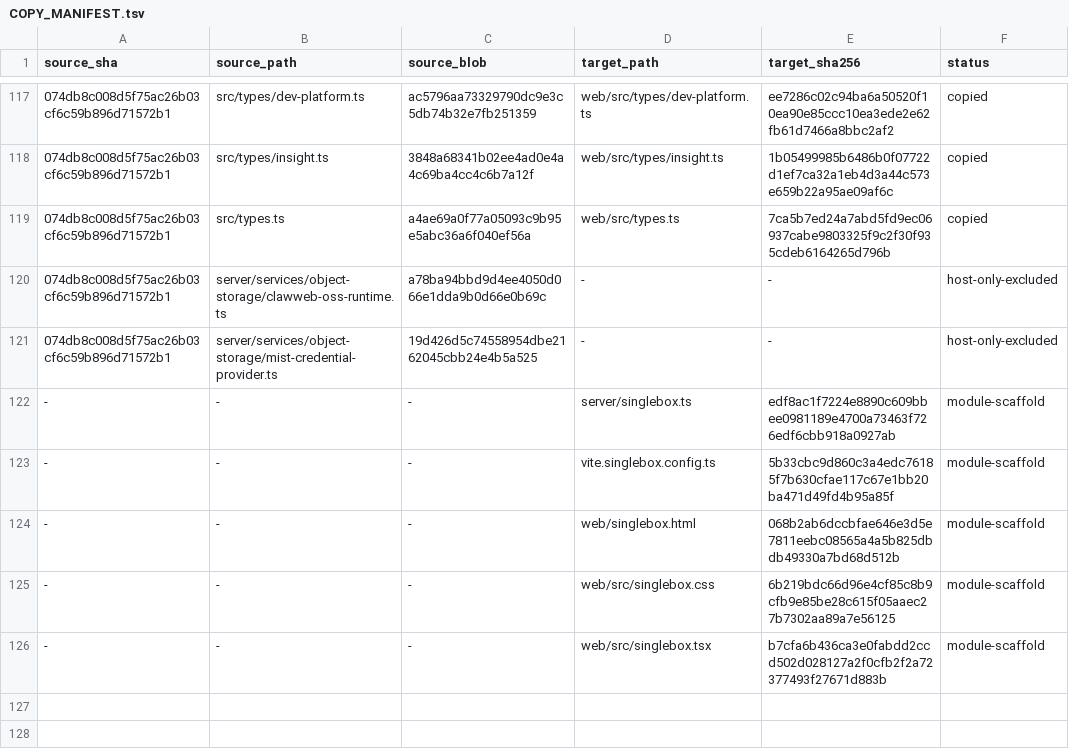
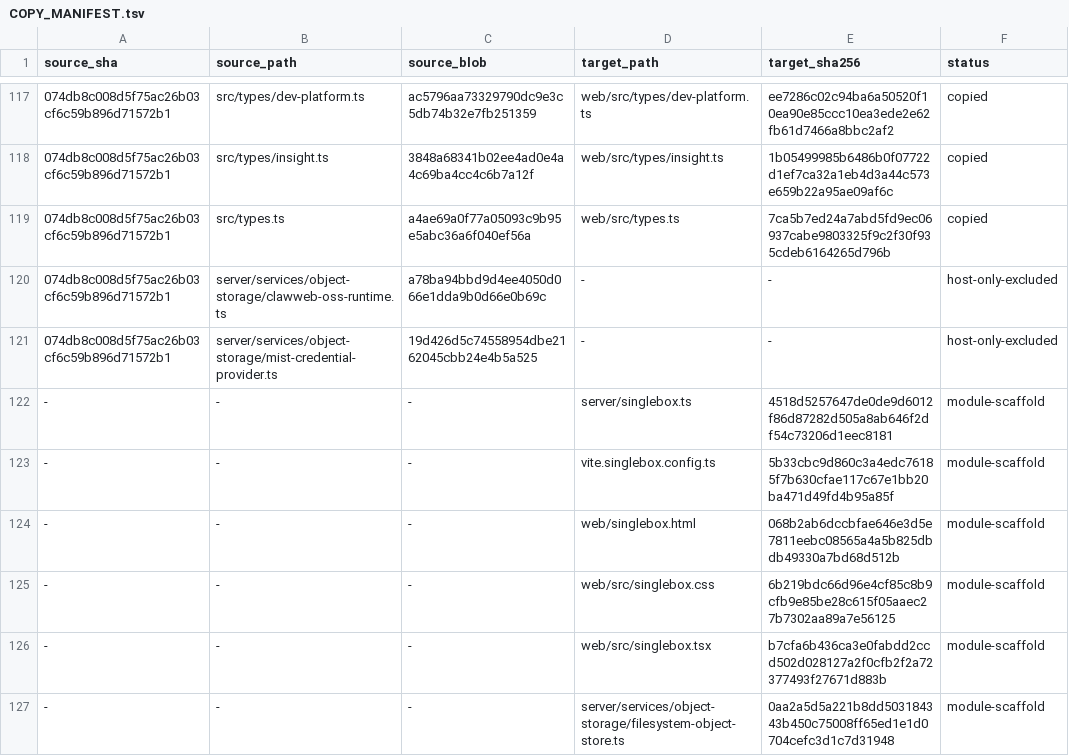
Before and after one commit to inclusionAI/Avernet, a TSV file: src/evolverun/clawevolve/COPY_MANIFEST.tsv, drawn as a sheet; only a part is shown, gaps mark what is left out.

Commit message:
feat(clawevolve): add local artifact store for Singlebox

```diff
--- a/src/evolverun/clawevolve/COPY_MANIFEST.tsv
+++ b/src/evolverun/clawevolve/COPY_MANIFEST.tsv
@@ -121,3 +121,3 @@ source_sha	source_path	source_blob	target_path	target_sha256	status
 074db8c008d5f75ac26b03cf6c59b896d71572b1	server/services/object-storage/mist-credential-provider.ts	19d426d5c74558954dbe2162045cbb24e4b5a525	-	-	host-only-excluded
--	-	-	server/singlebox.ts	edf8ac1f7224e8890c609bbee0981189e4700a73463f726edf6cbb918a0927ab	module-scaffold
+-	-	-	server/singlebox.ts	4518d5257647de0de9d6012f86d87282d505a8ab646f2df54c73206d1eec8181	module-scaffold
 -	-	-	vite.singlebox.config.ts	5b33cbc9d860c3a4edc76185f7b630cfae117c67e1bb20ba471d49fd4b95a85f	module-scaffold
@@ -126 +126,2 @@ source_sha	source_path	source_blob	target_path	target_sha256	status
 -	-	-	web/src/singlebox.tsx	b7cfa6b436ca3e0fabdd2ccd502d028127a2f0cfb2f2a72377493f27671d883b	module-scaffold
+-	-	-	server/services/object-storage/filesystem-object-store.ts	0aa2a5d5a221b8dd503184343b450c75008ff65ed1e1d0704cefc3d1c7d31948	module-scaffold
```
Also changed, not shown: 2 other files.
